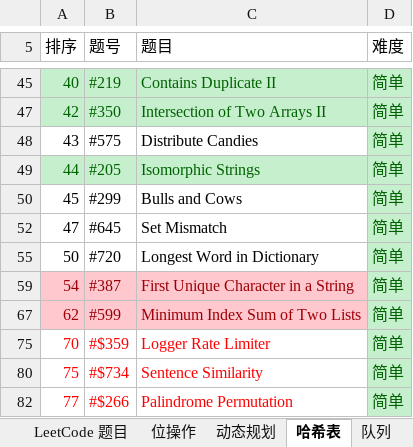
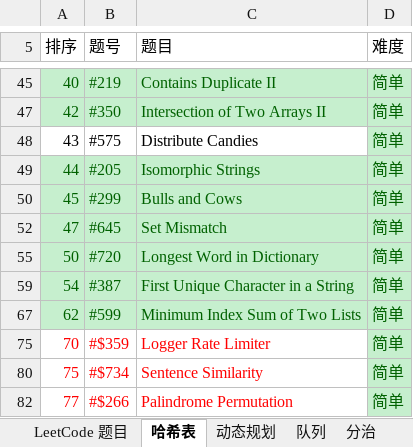
Before and after one commit to unwindfly/LeetCode, an Excel workbook: LeetCode 题目.xlsx, sheet 哈希表, drawn as a sheet; only a part is shown, gaps mark what is left out; values as stored, in another font and other column widths than the file's, no borders; charts and pictures not drawn; the diff names each change by its address in the sheet, - before the commit and + after, or states it on an @@ line.

```diff
--- a/LeetCode 题目.xlsx (sheet 哈希表)
+++ b/LeetCode 题目.xlsx (sheet 哈希表)
@@ sheet tab hidden: 位操作 @@
@@ sheet tab order changed: LeetCode 题目 | 哈希表 | 动态规划 | 队列 | 分治 @@
@@ A50:C50 fill: none → #C6EFCE, text colour: black → #006100 @@
@@ A52:C52 fill: none → #C6EFCE, text colour: black → #006100 @@
@@ A55:C55 fill: none → #C6EFCE, text colour: black → #006100 @@
@@ A59:C59 fill: #FFC7CE → #C6EFCE, text colour: #9C0006 → #006100 @@
@@ A67:C67 fill: #FFC7CE → #C6EFCE, text colour: #9C0006 → #006100 @@
```
Also changed, not shown: sheet LeetCode 题目, 3 other files.
